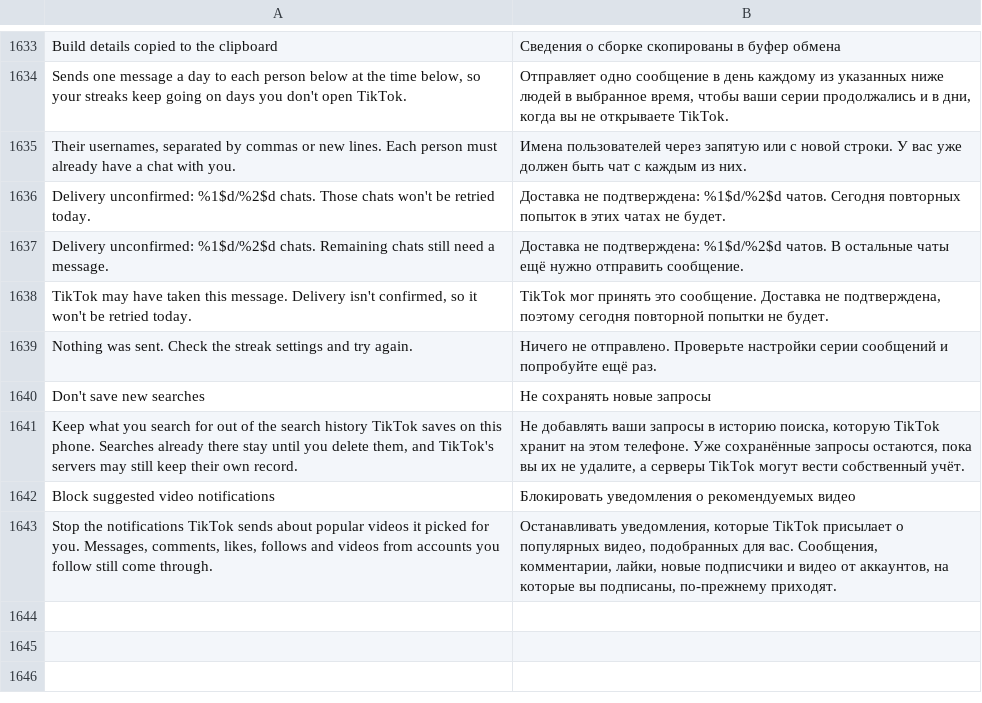
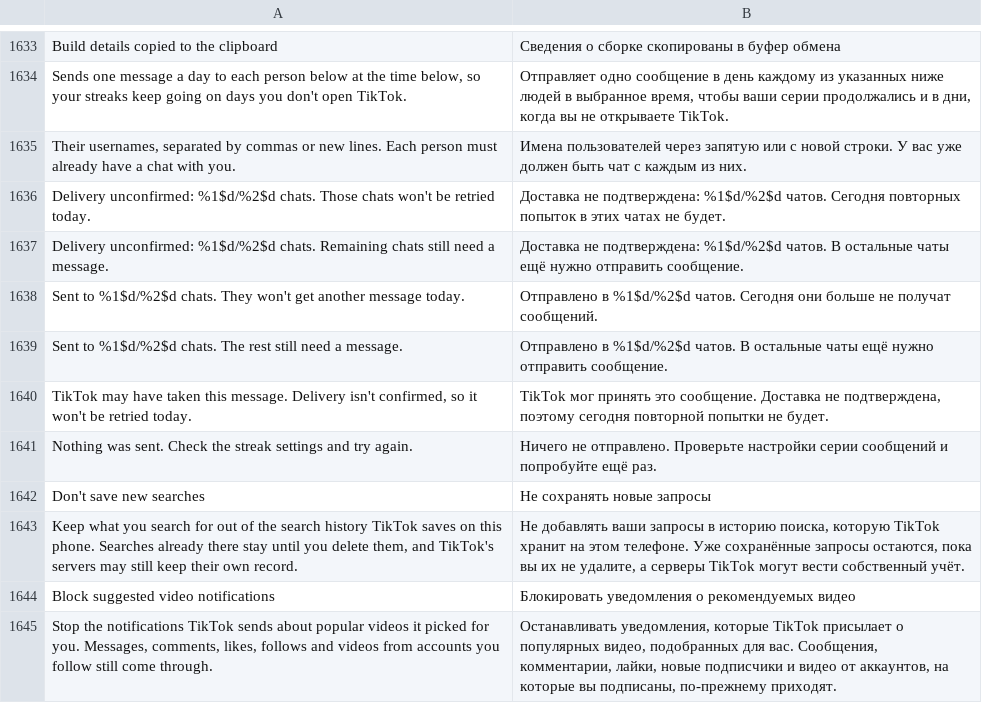
Before and after one commit to BlackGold8282/HushFeed, a TSV file: extensions/tiktok/src/main/l10n/ru.tsv, drawn as a sheet; only a part is shown, gaps mark what is left out; the diff names each change by its address in the sheet, - before the commit and + after, or states it on an @@ line.

Commit message:
fix: call a clean streak hand-off sent
The multi-recipient summary said "Delivery unconfirmed: 15/15 chats" after every chat was handed to TikTok without an error, which reads as a failure. A chat counts as uncertain now only when its hand-off threw or never wrote its result, and only then does the line keep the unconfirmed wording. Translated for all eight languages.

Refs #92

```diff
--- a/extensions/tiktok/src/main/l10n/ru.tsv
+++ b/extensions/tiktok/src/main/l10n/ru.tsv
+row 1638: Sent to %1$d/%2$d chats. They won't get another message today. | Отправлено в %1$d/%2$d чатов. Сегодня они больше не получат сообщений.
+row 1639: Sent to %1$d/%2$d chats. The rest still need a message. | Отправлено в %1$d/%2$d чатов. В остальные чаты ещё нужно отправить сообщение.
```
Also changed, not shown: extensions/tiktok/src/main/l10n/az.tsv, extensions/tiktok/src/main/l10n/de.tsv, 11 other files.
